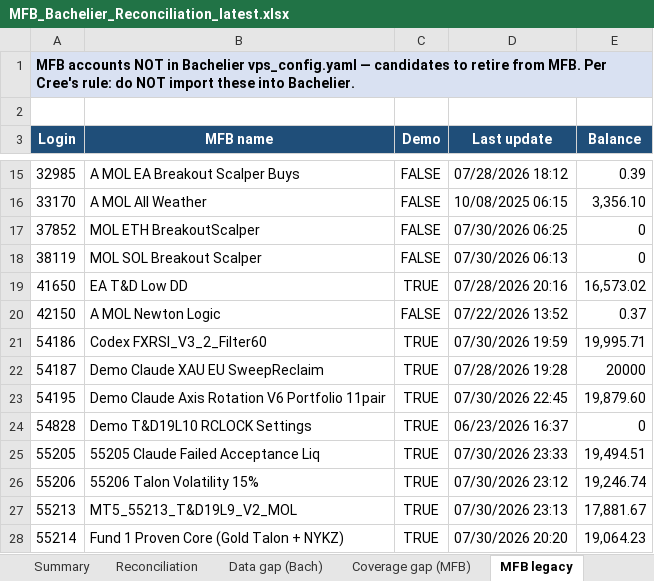
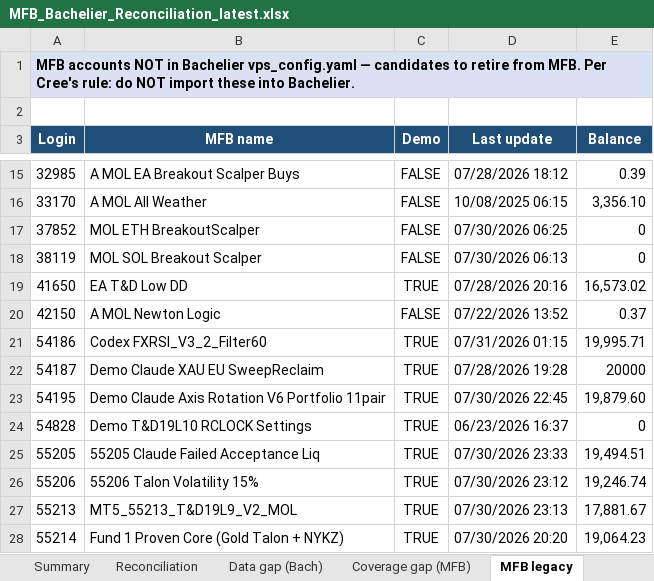
Before and after one commit to TheCryptocrat/bachelier-dashboards, an Excel workbook: MFB_Bachelier_Reconciliation_latest.xlsx, sheet MFB legacy, drawn as a sheet; only a part is shown, gaps mark what is left out; values as stored, in another font and other column widths than the file's, no borders; the diff names each change by its address in the sheet, - before the commit and + after, or states it on an @@ line.

```diff
--- a/MFB_Bachelier_Reconciliation_latest.xlsx (sheet MFB legacy)
+++ b/MFB_Bachelier_Reconciliation_latest.xlsx (sheet MFB legacy)
-D21 (Last update): 07/30/2026 19:59
+D21 (Last update): 07/31/2026 01:15
```
Also changed, not shown: sheet Reconciliation, sheet Data gap (Bach), 4 other files.
